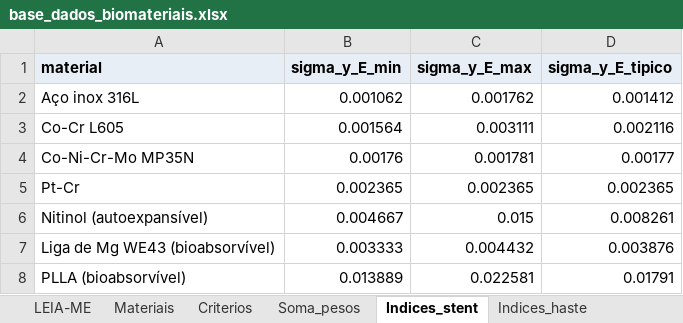
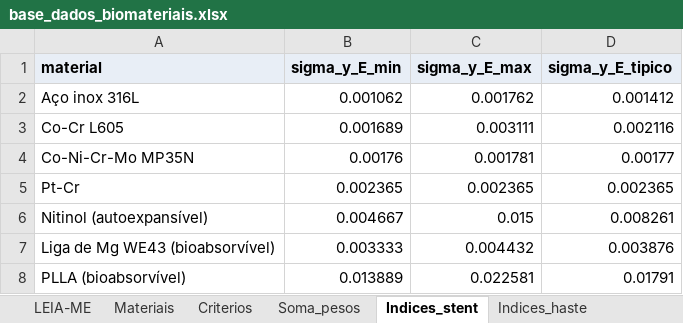
Before and after one commit to andremassuca/biomat-mcdm, an Excel workbook: data/base_dados_biomateriais.xlsx, sheet Indices_stent, drawn as a sheet; values as stored, in another font and other column widths than the file's, no borders; the diff names each change by its address in the sheet, - before the commit and + after, or states it on an @@ line.

Commit message:
Stent: regra da forma revista (intervalo só com a forma do dispositivo)

```diff
--- a/data/base_dados_biomateriais.xlsx (sheet Indices_stent)
+++ b/data/base_dados_biomateriais.xlsx (sheet Indices_stent)
-B3 (sigma_y_E_min): 0.001564
+B3 (sigma_y_E_min): 0.001689
```
Also changed, not shown: sheet Materiais, sheet LEIA-ME, 14 other files.
